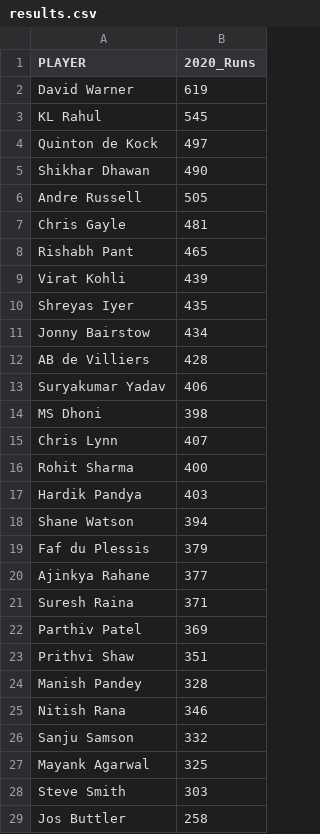
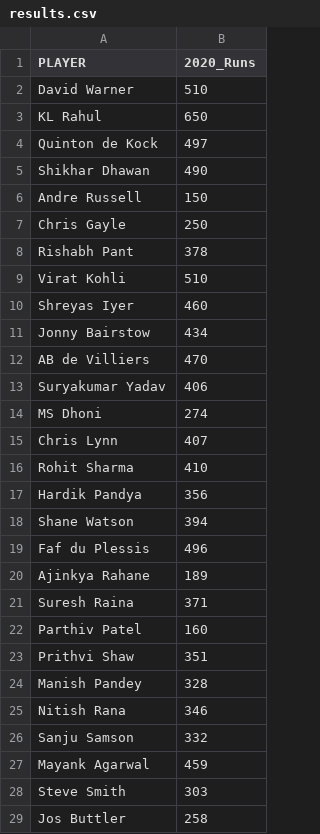
Before and after one commit to RahulnKumar/Flipr-Hackathon-7.0, a CSV file: results.csv, drawn as a sheet; only a part is shown; the diff covers the shown part only.

Commit message:
Final results [ch93]

```diff
--- a/results.csv
+++ b/results.csv
@@ -1,23 +1,23 @@
 PLAYER,2020_Runs
-David Warner,619
-KL Rahul,545
+David Warner,510
+KL Rahul,650
 Quinton de Kock,497
 Shikhar Dhawan,490
-Andre Russell,505
-Chris Gayle,481
-Rishabh Pant,465
-Virat Kohli,439
-Shreyas Iyer,435
+Andre Russell,150
+Chris Gayle,250
+Rishabh Pant,378
+Virat Kohli,510
+Shreyas Iyer,460
 Jonny Bairstow,434
-AB de Villiers,428
+AB de Villiers,470
 Suryakumar Yadav,406
-MS Dhoni,398
+MS Dhoni,274
 Chris Lynn,407
-Rohit Sharma,400
-Hardik Pandya,403
+Rohit Sharma,410
+Hardik Pandya,356
 Shane Watson,394
-Faf du Plessis,379
-Ajinkya Rahane,377
+Faf du Plessis,496
+Ajinkya Rahane,189
 Suresh Raina,371
-Parthiv Patel,369
+Parthiv Patel,160
 Prithvi Shaw,351
@@ -26,3 +26,3 @@ Nitish Rana,346
 Sanju Samson,332
-Mayank Agarwal,325
+Mayank Agarwal,459
 Steve Smith,303
```
Also changed, not shown: 12 edited cells elsewhere in this file.
